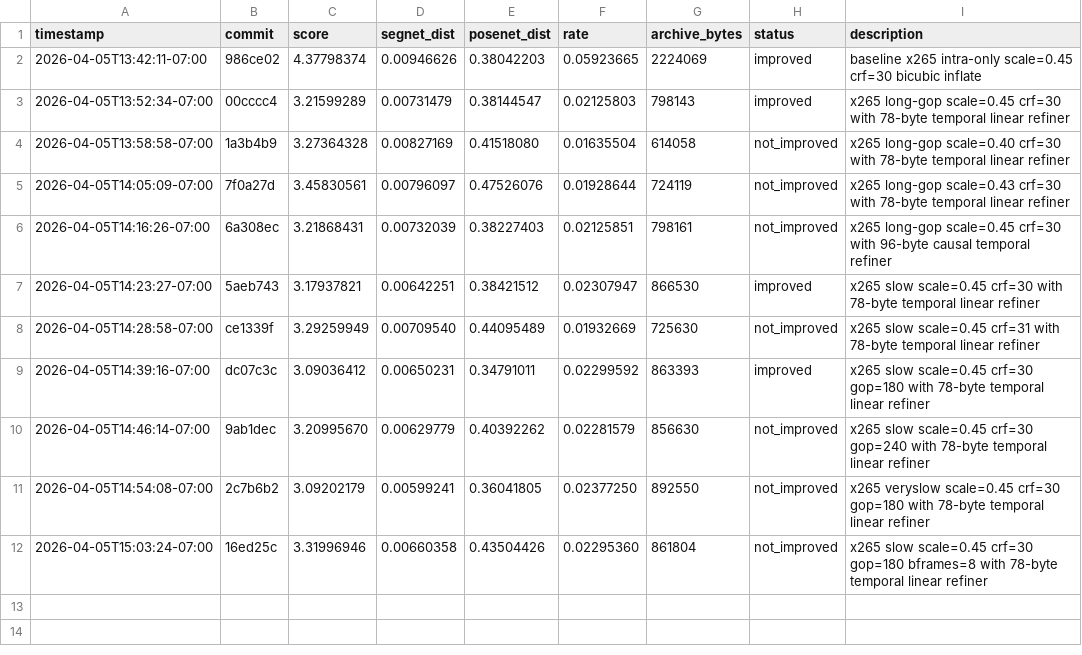
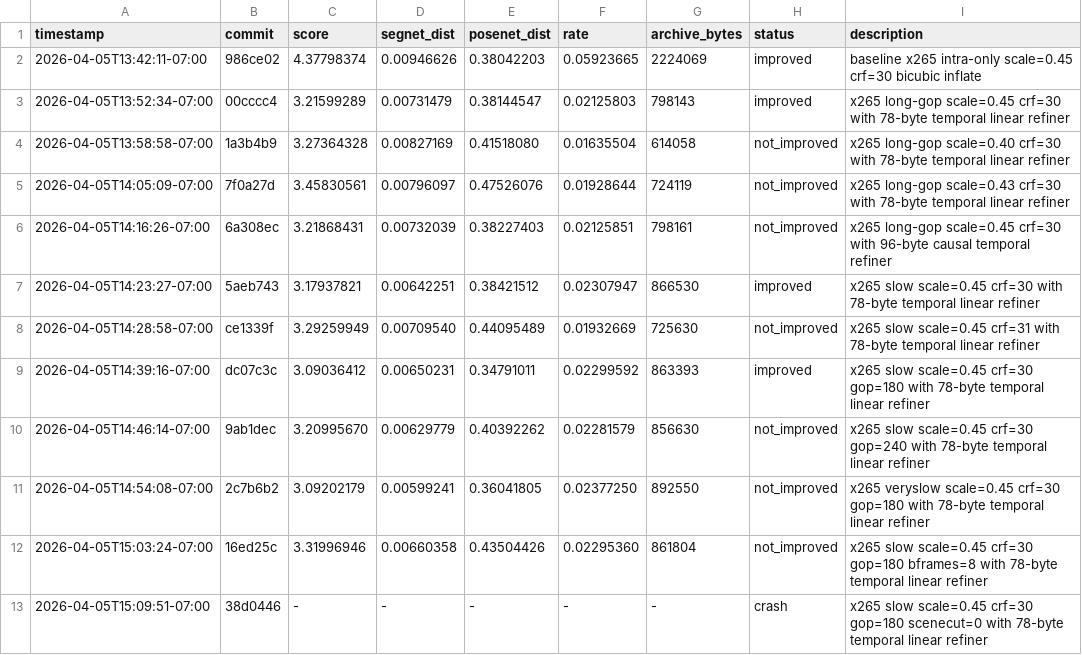
Before and after one commit to daulet/comma_video_compression_challenge, a TSV file: results.tsv, drawn as a sheet.

Commit message:
exp: crash scenecut=0 gop=180

```diff
--- a/results.tsv
+++ b/results.tsv
@@ -12 +12,2 @@ timestamp	commit	score	segnet_dist	posenet_dist	rate	archive_bytes	status	descri
 2026-04-05T15:03:24-07:00	16ed25c	3.31996946	0.00660358	0.43504426	0.02295360	861804	not_improved	x265 slow scale=0.45 crf=30 gop=180 bframes=8 with 78-byte temporal linear refiner
+2026-04-05T15:09:51-07:00	38d0446	-	-	-	-	-	crash	x265 slow scale=0.45 crf=30 gop=180 scenecut=0 with 78-byte temporal linear refiner
```
Also changed, not shown: 1 other file.
